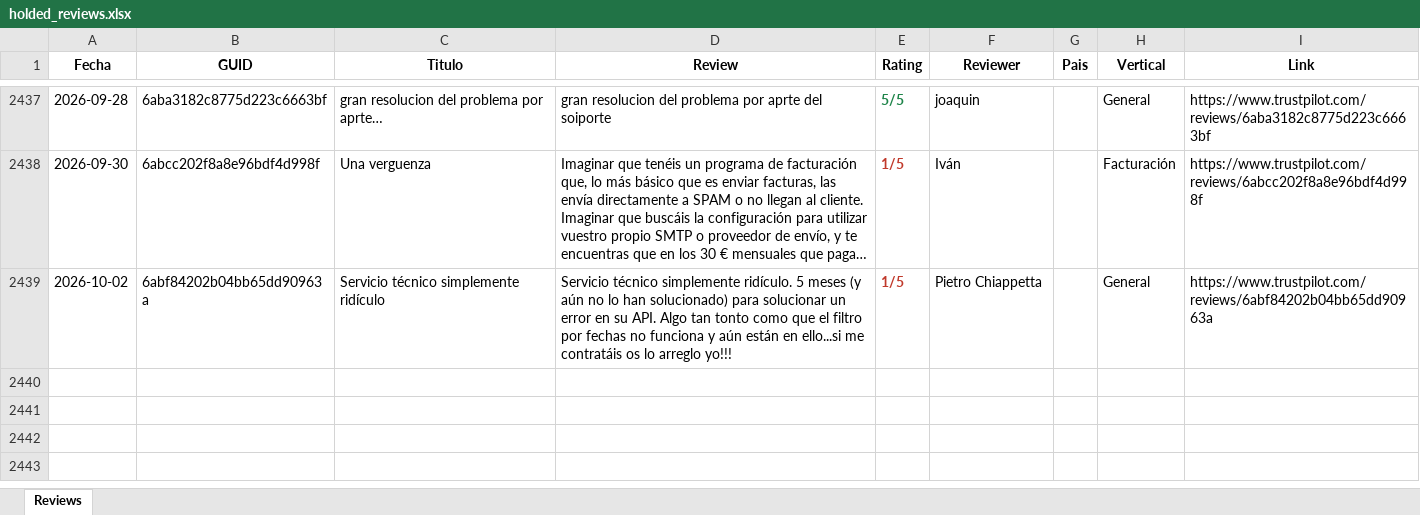
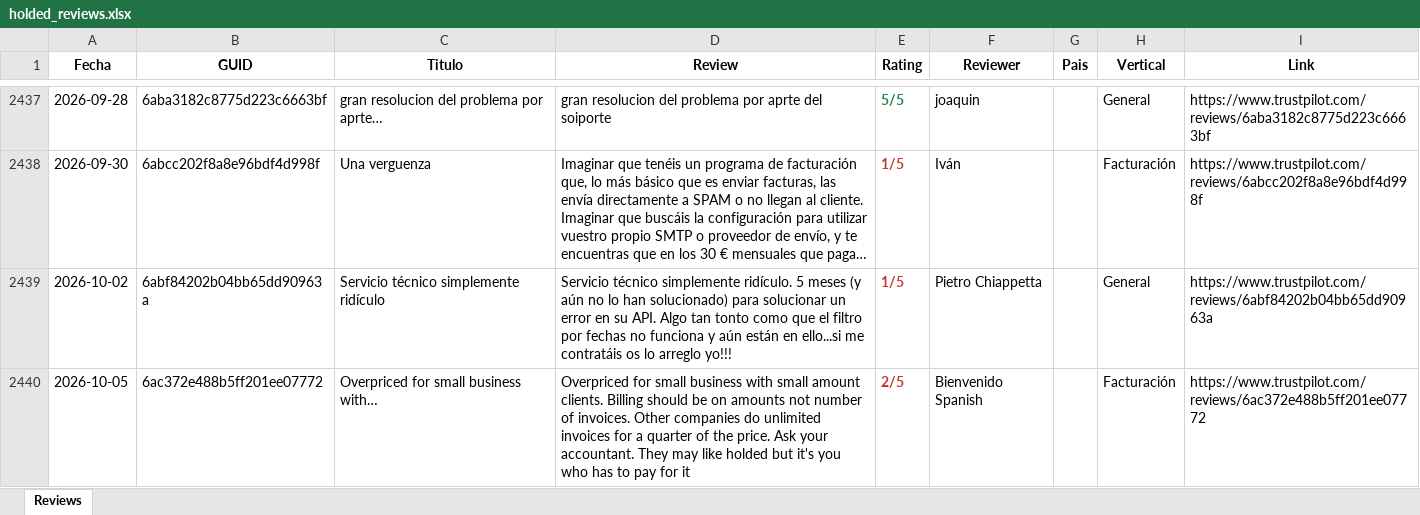
Before and after one commit to pamelaurbina-ui/holded_review_trustpilot, an Excel workbook: holded_reviews.xlsx, sheet Reviews, drawn as a sheet; only a part is shown, gaps mark what is left out; long unchanged cells end in …; values as stored, in another font and other column widths than the file's, no borders; the diff names each change by its address in the sheet, - before the commit and + after, or states it on an @@ line.

```diff
--- a/holded_reviews.xlsx (sheet Reviews)
+++ b/holded_reviews.xlsx (sheet Reviews)
+row 2440: 2026-10-05 | 6ac372e488b5ff201ee07772 | Overpriced for small business with… | Overpriced for small business with small amount clients. Billing should be on amounts not number of invoices. Other companies do unlimited invoices for a quarter of the price. Ask your accountant. They may like holded but it's you who has to pay for it | 2/5 | Bienvenido Spanish |  | Facturación | https://www.trustpilot.com/reviews/6ac372e488b5ff201ee07772
```
Also changed, not shown: 1 other file.
